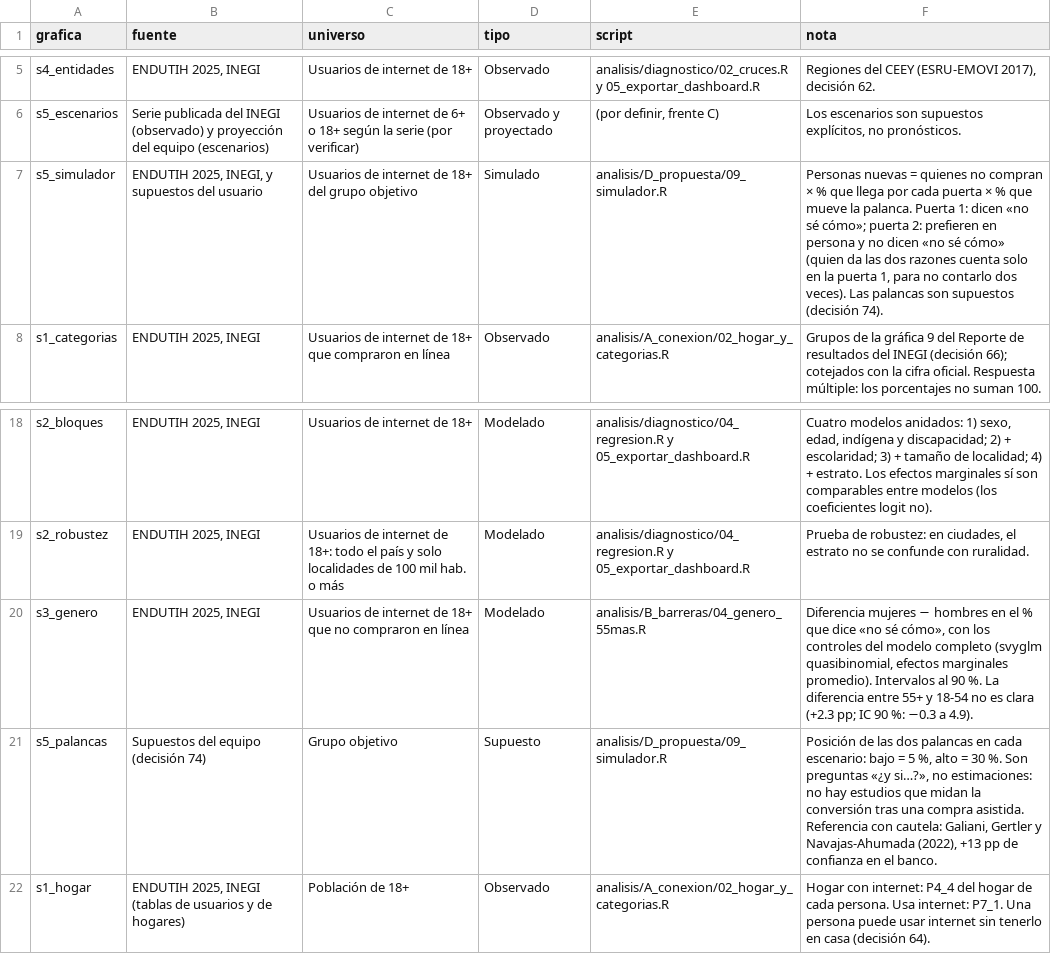
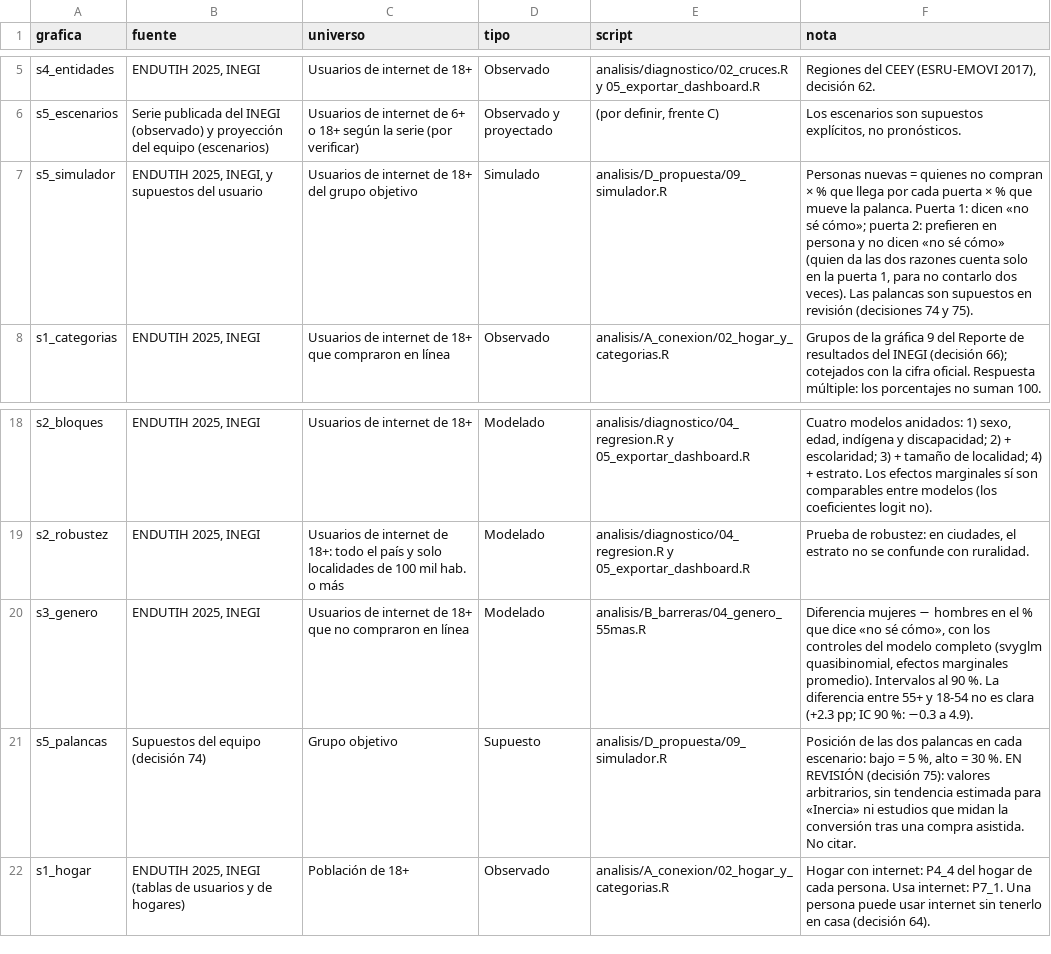
Before and after one commit to rebeloppar/dataton-inegi-2026, a CSV file: dashboard/datos/como_se_calculo.csv, drawn as a sheet; only a part is shown, gaps mark what is left out.

```diff
--- a/dashboard/datos/como_se_calculo.csv
+++ b/dashboard/datos/como_se_calculo.csv
@@ -6,3 +6,3 @@ s4_entidades,"ENDUTIH 2025, INEGI","Usuarios de internet de 18+",Observado,"anal
 s5_escenarios,"Serie publicada del INEGI (observado) y proyección del equipo (escenarios)","Usuarios de internet de 6+ o 18+ según la serie (por verificar)",Observado y proyectado,"(por definir, frente C)","Los escenarios son supuestos explícitos, no pronósticos."
-s5_simulador,"ENDUTIH 2025, INEGI, y supuestos del usuario","Usuarios de internet de 18+ del grupo objetivo",Simulado,"analisis/D_propuesta/09_simulador.R","Personas nuevas = quienes no compran × % que llega por cada puerta × % que mueve la palanca. Puerta 1: dicen «no sé cómo»; puerta 2: prefieren en persona y no dicen «no sé cómo» (quien da las dos razones cuenta solo en la puerta 1, para no contarlo dos veces). Las palancas son supuestos (decisión 74)."
+s5_simulador,"ENDUTIH 2025, INEGI, y supuestos del usuario","Usuarios de internet de 18+ del grupo objetivo",Simulado,"analisis/D_propuesta/09_simulador.R","Personas nuevas = quienes no compran × % que llega por cada puerta × % que mueve la palanca. Puerta 1: dicen «no sé cómo»; puerta 2: prefieren en persona y no dicen «no sé cómo» (quien da las dos razones cuenta solo en la puerta 1, para no contarlo dos veces). Las palancas son supuestos en revisión (decisiones 74 y 75)."
 s1_categorias,"ENDUTIH 2025, INEGI","Usuarios de internet de 18+ que compraron en línea",Observado,"analisis/A_conexion/02_hogar_y_categorias.R","Grupos de la gráfica 9 del Reporte de resultados del INEGI (decisión 66); cotejados con la cifra oficial. Respuesta múltiple: los porcentajes no suman 100."
@@ -20,3 +20,3 @@ s2_robustez,"ENDUTIH 2025, INEGI","Usuarios de internet de 18+: todo el país y
 s3_genero,"ENDUTIH 2025, INEGI","Usuarios de internet de 18+ que no compraron en línea",Modelado,"analisis/B_barreras/04_genero_55mas.R","Diferencia mujeres − hombres en el % que dice «no sé cómo», con los controles del modelo completo (svyglm quasibinomial, efectos marginales promedio). Intervalos al 90 %. La diferencia entre 55+ y 18-54 no es clara (+2.3 pp; IC 90 %: −0.3 a 4.9)."
-s5_palancas,"Supuestos del equipo (decisión 74)","Grupo objetivo",Supuesto,"analisis/D_propuesta/09_simulador.R","Posición de las dos palancas en cada escenario: bajo = 5 %, alto = 30 %. Son preguntas «¿y si…?», no estimaciones: no hay estudios que midan la conversión tras una compra asistida. Referencia con cautela: Galiani, Gertler y Navajas-Ahumada (2022), +13 pp de confianza en el banco."
+s5_palancas,"Supuestos del equipo (decisión 74)","Grupo objetivo",Supuesto,"analisis/D_propuesta/09_simulador.R","Posición de las dos palancas en cada escenario: bajo = 5 %, alto = 30 %. EN REVISIÓN (decisión 75): valores arbitrarios, sin tendencia estimada para «Inercia» ni estudios que midan la conversión tras una compra asistida. No citar."
 s1_hogar,"ENDUTIH 2025, INEGI (tablas de usuarios y de hogares)","Población de 18+",Observado,"analisis/A_conexion/02_hogar_y_categorias.R","Hogar con internet: P4_4 del hogar de cada persona. Usa internet: P7_1. Una persona puede usar internet sin tenerlo en casa (decisión 64)."
```
Also changed, not shown: 3 other files.
